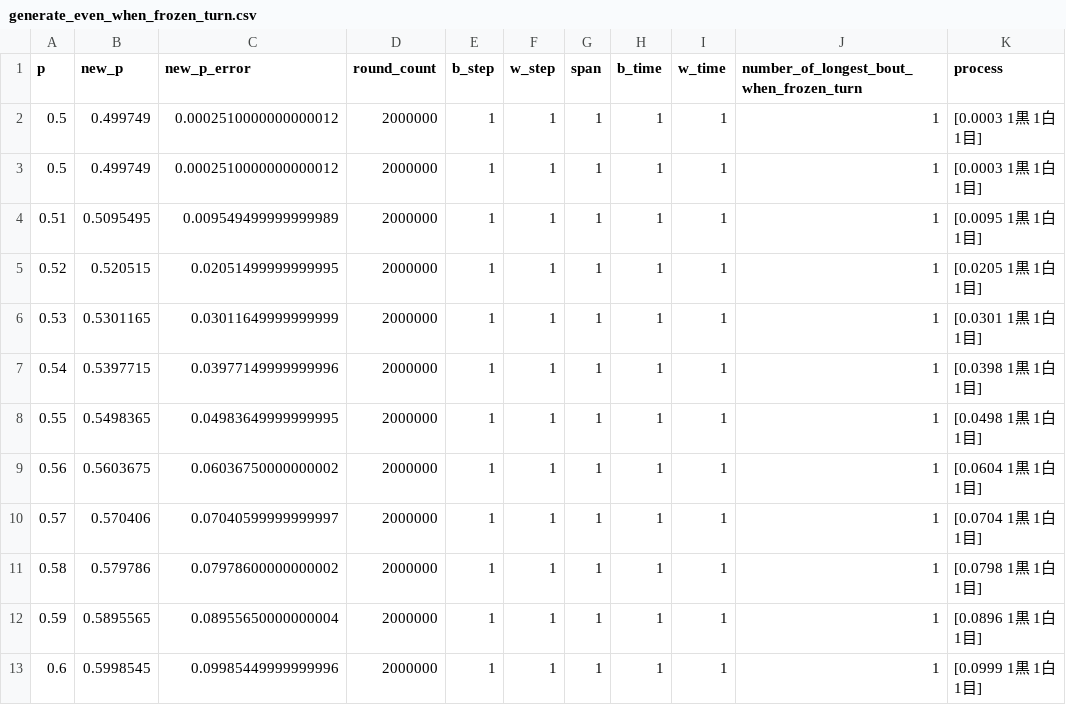
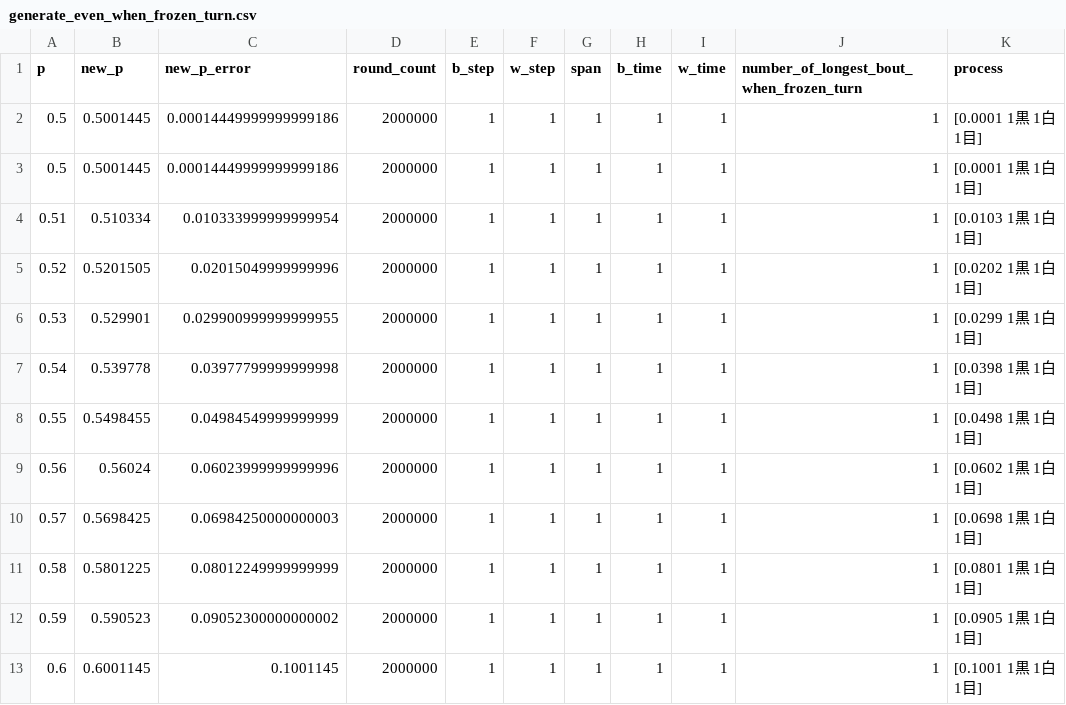
Before and after one commit to muzudho/sente-win-rate-70-percent-problem, a CSV file: data/generate_even_when_frozen_turn.csv, drawn as a sheet; only a part is shown; the diff covers the shown part only.

```diff
--- a/data/generate_even_when_frozen_turn.csv
+++ b/data/generate_even_when_frozen_turn.csv
@@ -1,13 +1,13 @@
 p,new_p,new_p_error,round_count,b_step,w_step,span,b_time,w_time,number_of_longest_bout_when_frozen_turn,process
-0.5,0.499749,0.0002510000000000012,2000000,1,1,1,1,1,1,[0.0003 1黒 1白 1目]
-0.5,0.499749,0.0002510000000000012,2000000,1,1,1,1,1,1,[0.0003 1黒 1白 1目]
-0.51,0.5095495,0.009549499999999989,2000000,1,1,1,1,1,1,[0.0095 1黒 1白 1目]
-0.52,0.520515,0.02051499999999995,2000000,1,1,1,1,1,1,[0.0205 1黒 1白 1目]
-0.53,0.5301165,0.03011649999999999,2000000,1,1,1,1,1,1,[0.0301 1黒 1白 1目]
-0.54,0.5397715,0.03977149999999996,2000000,1,1,1,1,1,1,[0.0398 1黒 1白 1目]
-0.55,0.5498365,0.04983649999999995,2000000,1,1,1,1,1,1,[0.0498 1黒 1白 1目]
-0.56,0.5603675,0.06036750000000002,2000000,1,1,1,1,1,1,[0.0604 1黒 1白 1目]
-0.57,0.570406,0.07040599999999997,2000000,1,1,1,1,1,1,[0.0704 1黒 1白 1目]
-0.58,0.579786,0.07978600000000002,2000000,1,1,1,1,1,1,[0.0798 1黒 1白 1目]
-0.59,0.5895565,0.08955650000000004,2000000,1,1,1,1,1,1,[0.0896 1黒 1白 1目]
-0.6,0.5998545,0.09985449999999996,2000000,1,1,1,1,1,1,[0.0999 1黒 1白 1目]
+0.5,0.5001445,0.00014449999999999186,2000000,1,1,1,1,1,1,[0.0001 1黒 1白 1目]
+0.5,0.5001445,0.00014449999999999186,2000000,1,1,1,1,1,1,[0.0001 1黒 1白 1目]
+0.51,0.510334,0.010333999999999954,2000000,1,1,1,1,1,1,[0.0103 1黒 1白 1目]
+0.52,0.5201505,0.02015049999999996,2000000,1,1,1,1,1,1,[0.0202 1黒 1白 1目]
+0.53,0.529901,0.029900999999999955,2000000,1,1,1,1,1,1,[0.0299 1黒 1白 1目]
+0.54,0.539778,0.03977799999999998,2000000,1,1,1,1,1,1,[0.0398 1黒 1白 1目]
+0.55,0.5498455,0.04984549999999999,2000000,1,1,1,1,1,1,[0.0498 1黒 1白 1目]
+0.56,0.56024,0.06023999999999996,2000000,1,1,1,1,1,1,[0.0602 1黒 1白 1目]
+0.57,0.5698425,0.06984250000000003,2000000,1,1,1,1,1,1,[0.0698 1黒 1白 1目]
+0.58,0.5801225,0.08012249999999999,2000000,1,1,1,1,1,1,[0.0801 1黒 1白 1目]
+0.59,0.590523,0.09052300000000002,2000000,1,1,1,1,1,1,[0.0905 1黒 1白 1目]
+0.6,0.6001145,0.1001145,2000000,1,1,1,1,1,1,[0.1001 1黒 1白 1目]
```
Also changed, not shown: 115 edited cells elsewhere in this file, data/generate_even_when_alternating_turn.csv, 6 other files.
